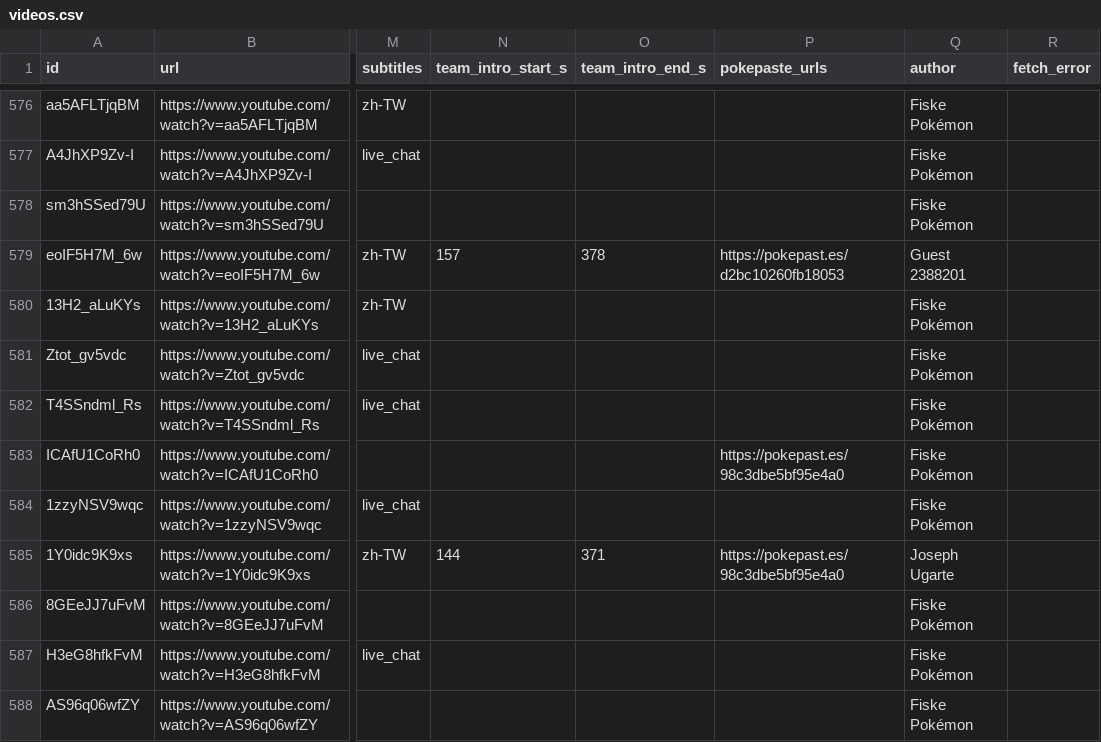
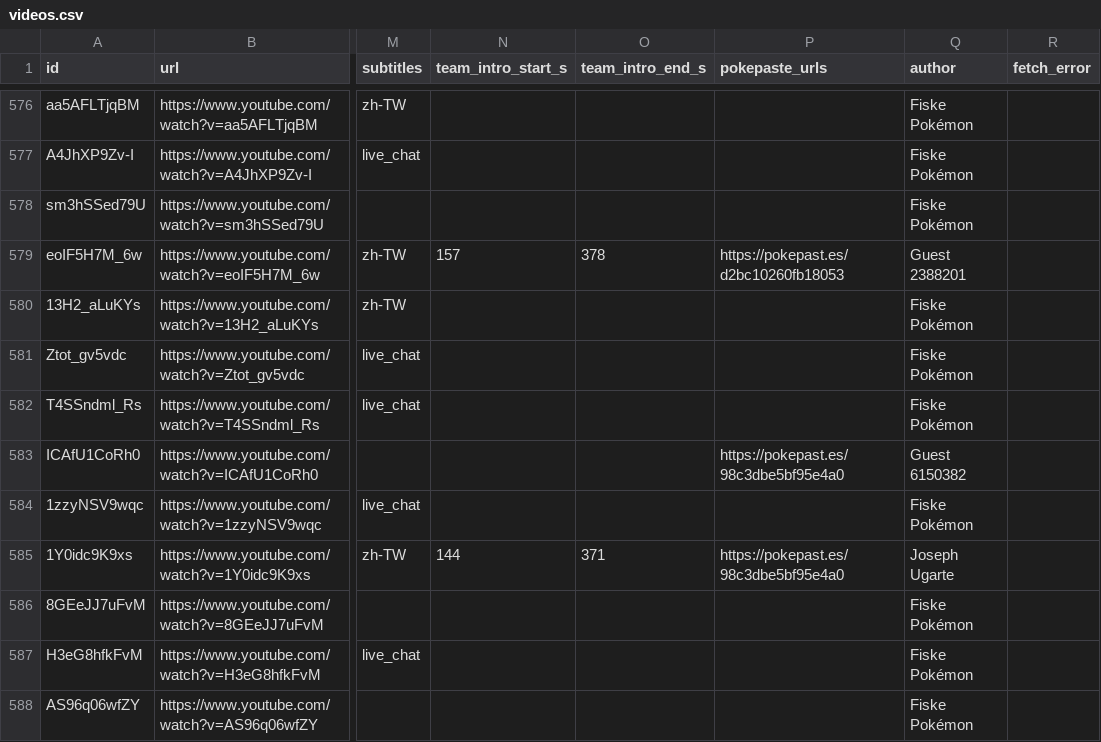
Before and after one commit to SgilPro/IChooseYou26, a CSV file: data/channels/fiskepokemon/videos.csv, drawn as a sheet; only a part is shown, gaps mark what is left out; the diff covers the shown part only; the diff names each change by its address in the sheet, - before the commit and + after, or states it on an @@ line.

```diff
--- a/data/channels/fiskepokemon/videos.csv
+++ b/data/channels/fiskepokemon/videos.csv
-Q583 (author): Fiske Pokémon
+Q583 (author): Guest 6150382
```
Also changed, not shown: 10 edited cells elsewhere in this file, 13 other files.
